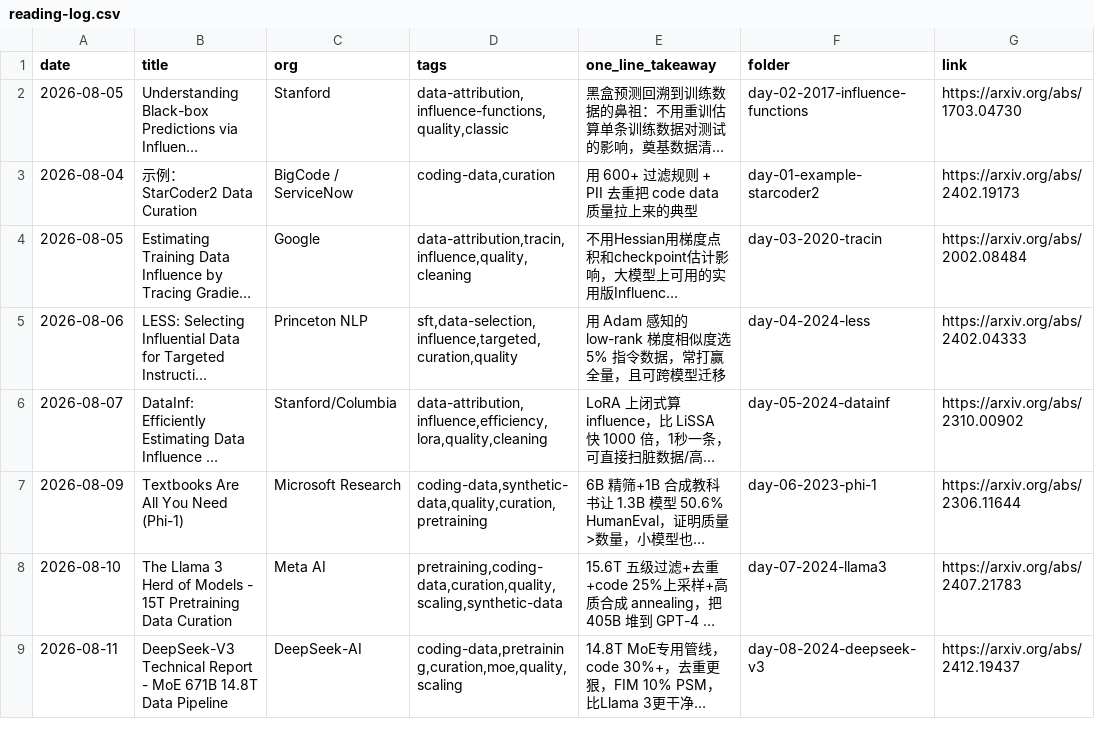
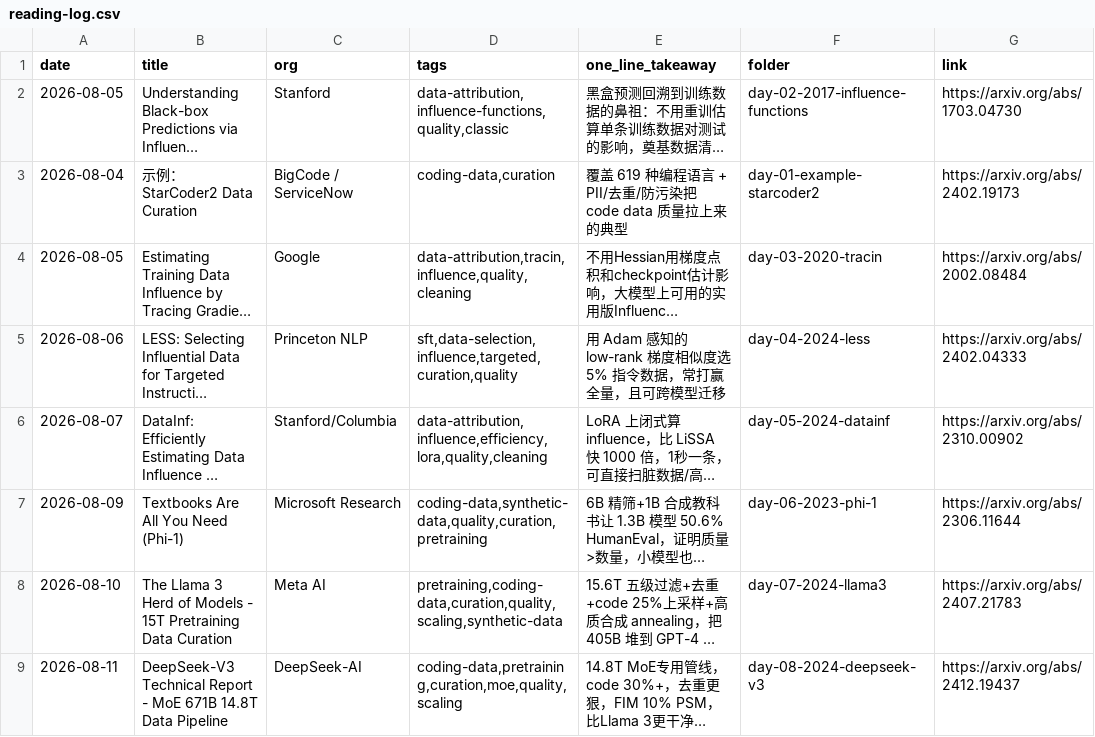
Before and after one commit to Papa-Panda/post-training, a CSV file: ai-data/reading-log.csv, drawn as a sheet; only a part is shown; long unchanged cells end in …; the diff names each change by its address in the sheet, - before the commit and + after, or states it on an @@ line.

Commit message:
ai-data: fix discovered-but-unfixed first-read errors (Day01/04/14)
- reading-log.csv Day01 row: '600+ 过滤规则' -> 619 languages
  (error corrected in Day01 second-review but row never fixed)
- day-14 NOTES: same '600+ 过滤规则' misreading fixed pre-review,
  citing Day01 correction
- day-04 NOTES: annotate scoring line -- cosine is an independent
  engineering choice, not derived from Adam-aware (see Q4-Q5)

```diff
--- a/ai-data/reading-log.csv
+++ b/ai-data/reading-log.csv
-E3 (one_line_takeaway): 用 600+ 过滤规则 + PII 去重把 code data 质量拉上来的典型
+E3 (one_line_takeaway): 覆盖 619 种编程语言 + PII/去重/防污染把 code data 质量拉上来的典型
```
Also changed, not shown: 2 other files.
